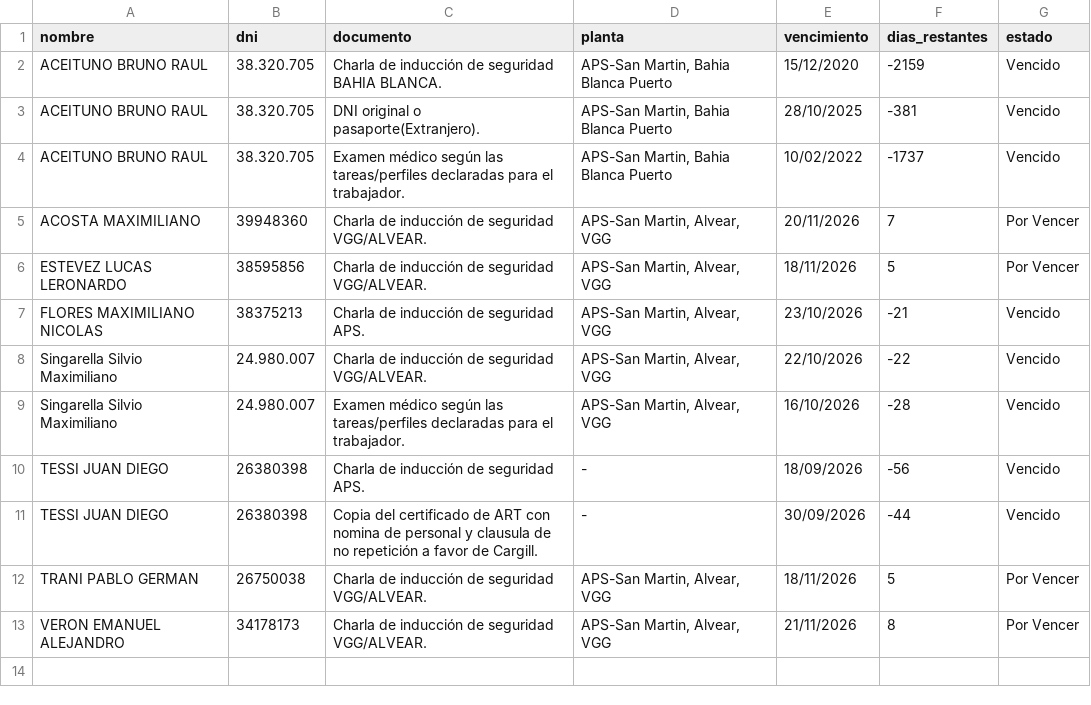
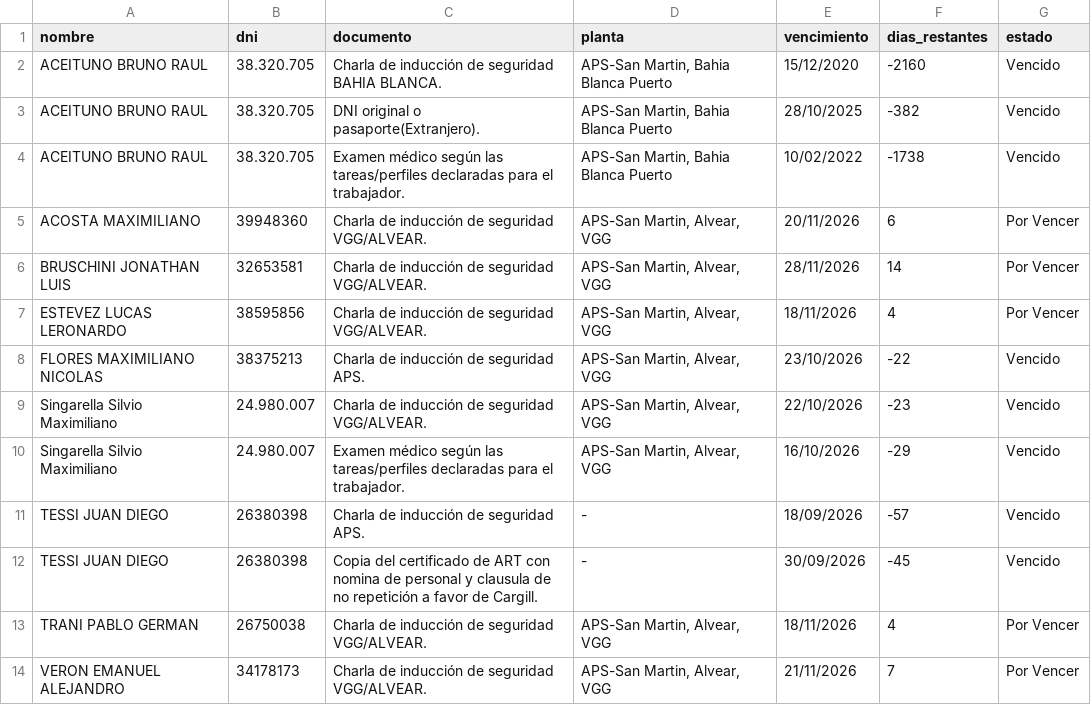
Before and after one commit to EzequielDiez/control-terminales, a CSV file: cargill_trabajadores_pendientes.csv, drawn as a sheet.

```diff
--- a/cargill_trabajadores_pendientes.csv
+++ b/cargill_trabajadores_pendientes.csv
@@ -1,13 +1,14 @@
 nombre,dni,documento,planta,vencimiento,dias_restantes,estado
-ACEITUNO BRUNO RAUL,38.320.705,Charla de inducción de seguridad BAHIA BLANCA.,"APS-San Martin, Bahia Blanca Puerto",15/12/2020,-2159,Vencido
-ACEITUNO BRUNO RAUL,38.320.705,DNI original o pasaporte(Extranjero).,"APS-San Martin, Bahia Blanca Puerto",28/10/2025,-381,Vencido
-ACEITUNO BRUNO RAUL,38.320.705,Examen médico según las tareas/perfiles declaradas para el trabajador.,"APS-San Martin, Bahia Blanca Puerto",10/02/2022,-1737,Vencido
-ACOSTA MAXIMILIANO,39948360,Charla de inducción de seguridad VGG/ALVEAR.,"APS-San Martin, Alvear, VGG",20/11/2026,7,Por Vencer
-ESTEVEZ LUCAS LERONARDO,38595856,Charla de inducción de seguridad VGG/ALVEAR.,"APS-San Martin, Alvear, VGG",18/11/2026,5,Por Vencer
-FLORES MAXIMILIANO NICOLAS,38375213,Charla de inducción de seguridad APS.,"APS-San Martin, Alvear, VGG",23/10/2026,-21,Vencido
-Singarella Silvio Maximiliano,24.980.007,Charla de inducción de seguridad VGG/ALVEAR.,"APS-San Martin, Alvear, VGG",22/10/2026,-22,Vencido
-Singarella Silvio Maximiliano,24.980.007,Examen médico según las tareas/perfiles declaradas para el trabajador.,"APS-San Martin, Alvear, VGG",16/10/2026,-28,Vencido
-TESSI JUAN DIEGO,26380398,Charla de inducción de seguridad APS.,-,18/09/2026,-56,Vencido
-TESSI JUAN DIEGO,26380398,Copia del certificado de ART con nomina de personal y clausula de no repetición a favor de Cargill.,-,30/09/2026,-44,Vencido
-TRANI PABLO GERMAN,26750038,Charla de inducción de seguridad VGG/ALVEAR.,"APS-San Martin, Alvear, VGG",18/11/2026,5,Por Vencer
-VERON EMANUEL ALEJANDRO,34178173,Charla de inducción de seguridad VGG/ALVEAR.,"APS-San Martin, Alvear, VGG",21/11/2026,8,Por Vencer
+ACEITUNO BRUNO RAUL,38.320.705,Charla de inducción de seguridad BAHIA BLANCA.,"APS-San Martin, Bahia Blanca Puerto",15/12/2020,-2160,Vencido
+ACEITUNO BRUNO RAUL,38.320.705,DNI original o pasaporte(Extranjero).,"APS-San Martin, Bahia Blanca Puerto",28/10/2025,-382,Vencido
+ACEITUNO BRUNO RAUL,38.320.705,Examen médico según las tareas/perfiles declaradas para el trabajador.,"APS-San Martin, Bahia Blanca Puerto",10/02/2022,-1738,Vencido
+ACOSTA MAXIMILIANO,39948360,Charla de inducción de seguridad VGG/ALVEAR.,"APS-San Martin, Alvear, VGG",20/11/2026,6,Por Vencer
+BRUSCHINI JONATHAN LUIS,32653581,Charla de inducción de seguridad VGG/ALVEAR.,"APS-San Martin, Alvear, VGG",28/11/2026,14,Por Vencer
+ESTEVEZ LUCAS LERONARDO,38595856,Charla de inducción de seguridad VGG/ALVEAR.,"APS-San Martin, Alvear, VGG",18/11/2026,4,Por Vencer
+FLORES MAXIMILIANO NICOLAS,38375213,Charla de inducción de seguridad APS.,"APS-San Martin, Alvear, VGG",23/10/2026,-22,Vencido
+Singarella Silvio Maximiliano,24.980.007,Charla de inducción de seguridad VGG/ALVEAR.,"APS-San Martin, Alvear, VGG",22/10/2026,-23,Vencido
+Singarella Silvio Maximiliano,24.980.007,Examen médico según las tareas/perfiles declaradas para el trabajador.,"APS-San Martin, Alvear, VGG",16/10/2026,-29,Vencido
+TESSI JUAN DIEGO,26380398,Charla de inducción de seguridad APS.,-,18/09/2026,-57,Vencido
+TESSI JUAN DIEGO,26380398,Copia del certificado de ART con nomina de personal y clausula de no repetición a favor de Cargill.,-,30/09/2026,-45,Vencido
+TRANI PABLO GERMAN,26750038,Charla de inducción de seguridad VGG/ALVEAR.,"APS-San Martin, Alvear, VGG",18/11/2026,4,Por Vencer
+VERON EMANUEL ALEJANDRO,34178173,Charla de inducción de seguridad VGG/ALVEAR.,"APS-San Martin, Alvear, VGG",21/11/2026,7,Por Vencer
```
Also changed, not shown: bunge_empresa_pendientes.csv, bunge_trabajadores_pendientes.csv, 4 other files.
